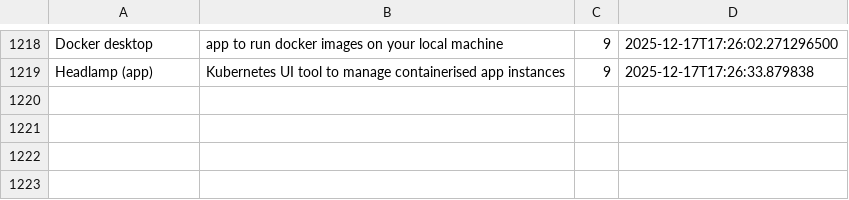
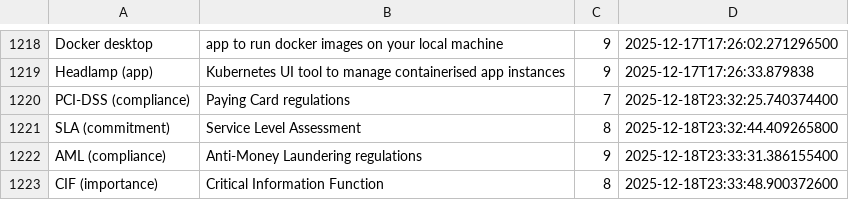
Before and after one commit to wishpath/one-liners, a CSV file: src/main/java/org/sa/storage/saves/attempted_answers.csv, drawn as a sheet; only a part is shown, gaps mark what is left out; the diff names each change by its address in the sheet, - before the commit and + after, or states it on an @@ line.

```diff
--- a/src/main/java/org/sa/storage/saves/attempted_answers.csv
+++ b/src/main/java/org/sa/storage/saves/attempted_answers.csv
+row 1220: PCI-DSS (compliance) | Paying Card regulations | 7 | 2025-12-18T23:32:25.740374400
+row 1221: SLA (commitment) | Service Level Assessment | 8 | 2025-12-18T23:32:44.409265800
+row 1222: AML (compliance) | Anti-Money Laundering regulations | 9 | 2025-12-18T23:33:31.386155400
+row 1223: CIF (importance) | Critical Information Function | 8 | 2025-12-18T23:33:48.900372600
```
Also changed, not shown: 6 other files.
